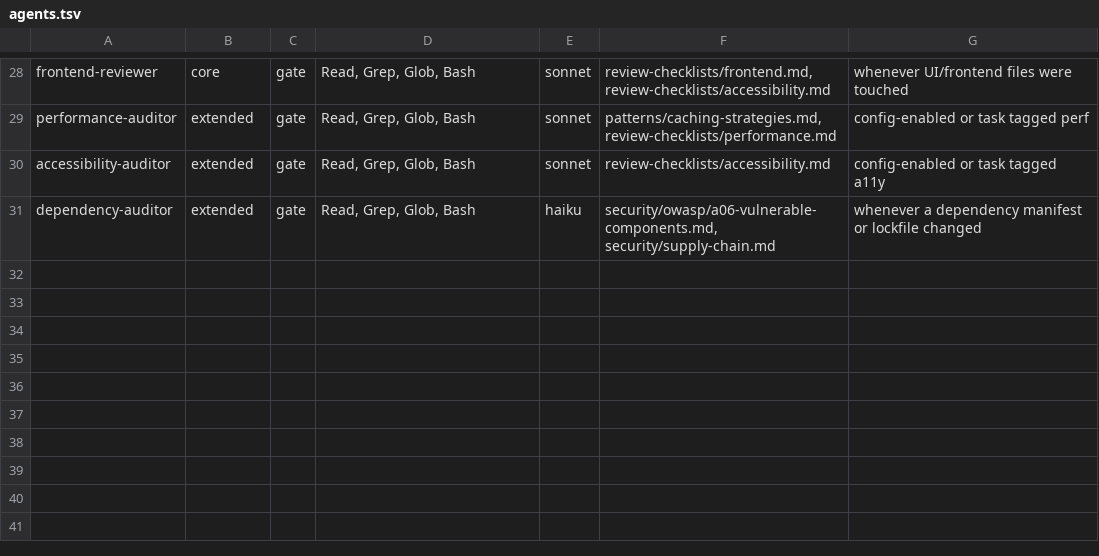
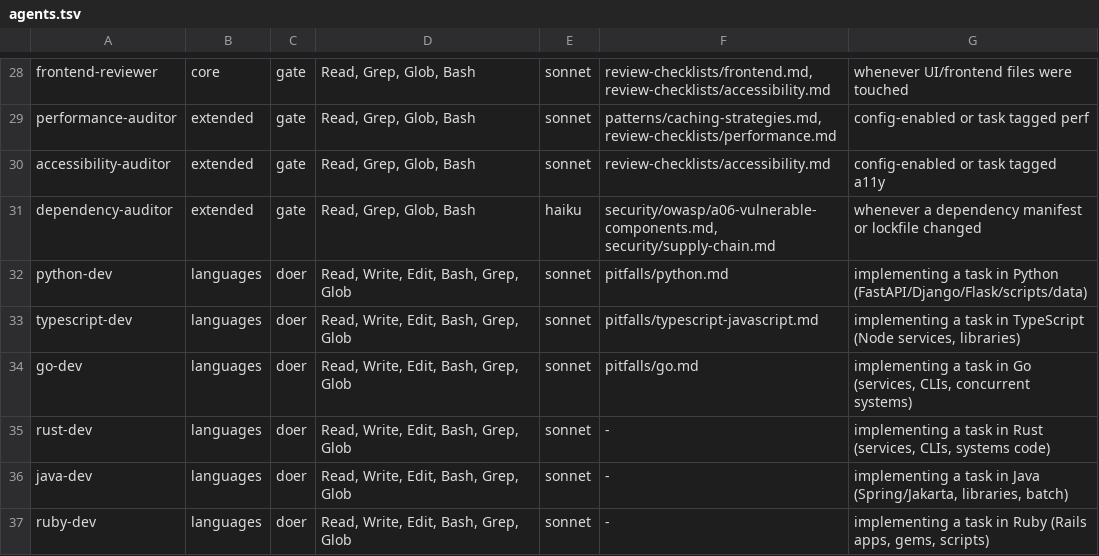
Before and after one commit to soumyachk101/Thekedar, a TSV file: catalog/agents.tsv, drawn as a sheet; only a part is shown, gaps mark what is left out; the diff names each change by its address in the sheet, - before the commit and + after, or states it on an @@ line.

```diff
--- a/catalog/agents.tsv
+++ b/catalog/agents.tsv
+row 32: python-dev | languages | doer | Read, Write, Edit, Bash, Grep, Glob | sonnet | pitfalls/python.md | implementing a task in Python (FastAPI/Django/Flask/scripts/data)
+row 33: typescript-dev | languages | doer | Read, Write, Edit, Bash, Grep, Glob | sonnet | pitfalls/typescript-javascript.md | implementing a task in TypeScript (Node services, libraries)
+row 34: go-dev | languages | doer | Read, Write, Edit, Bash, Grep, Glob | sonnet | pitfalls/go.md | implementing a task in Go (services, CLIs, concurrent systems)
+row 35: rust-dev | languages | doer | Read, Write, Edit, Bash, Grep, Glob | sonnet | - | implementing a task in Rust (services, CLIs, systems code)
+row 36: java-dev | languages | doer | Read, Write, Edit, Bash, Grep, Glob | sonnet | - | implementing a task in Java (Spring/Jakarta, libraries, batch)
+row 37: ruby-dev | languages | doer | Read, Write, Edit, Bash, Grep, Glob | sonnet | - | implementing a task in Ruby (Rails apps, gems, scripts)
```
Also changed, not shown: 17 other files.
